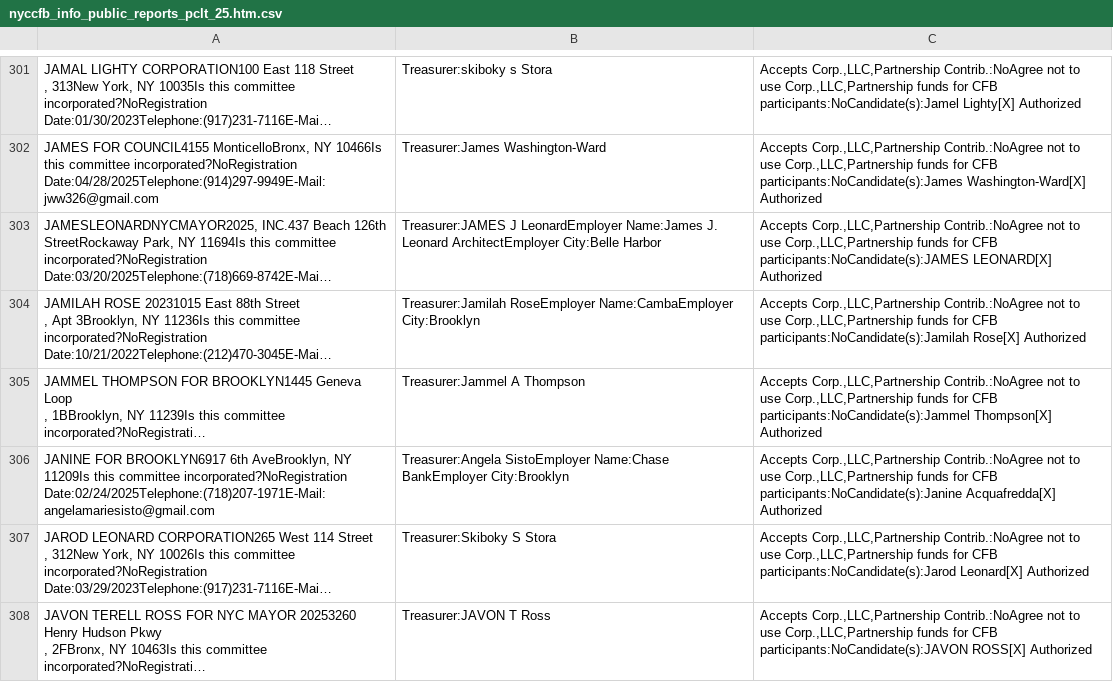
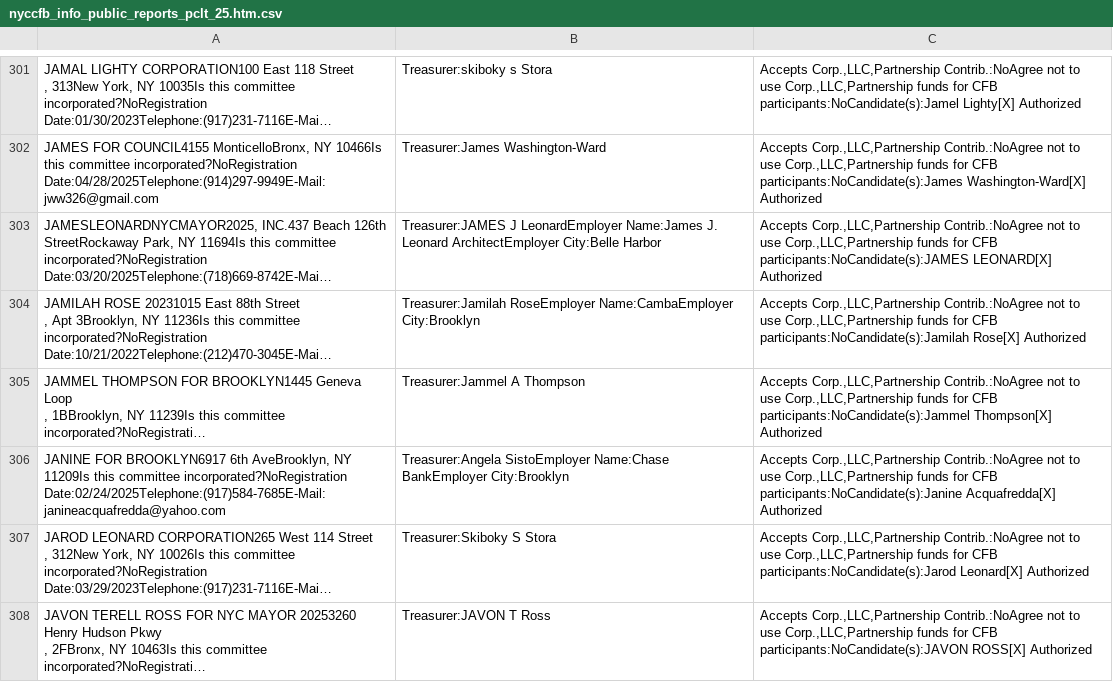
Before and after one commit to fedex1/campaign-tracker, a CSV file: nyccfb_info_public_reports_pclt_25.htm.csv, drawn as a sheet; only a part is shown, gaps mark what is left out; long unchanged cells end in …; the diff names each change by its address in the sheet, - before the commit and + after, or states it on an @@ line.

```diff
--- a/nyccfb_info_public_reports_pclt_25.htm.csv
+++ b/nyccfb_info_public_reports_pclt_25.htm.csv
-A306: …committee incorporated?NoRegistration Date:02/24/2025Telephone:(718)207-1971E-Mail:angelamariesisto@gmail.com
+A306: …committee incorporated?NoRegistration Date:02/24/2025Telephone:(917)584-7685E-Mail:janineacquafredda@yahoo.com
```
Also changed, not shown: committees.csv, 1 other file.
